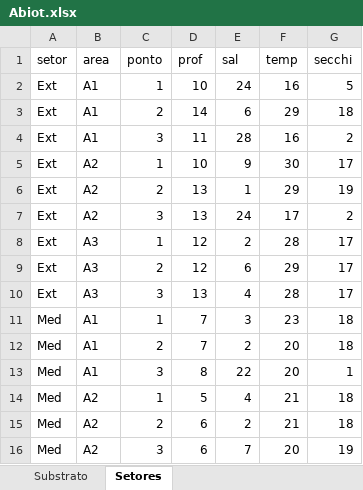
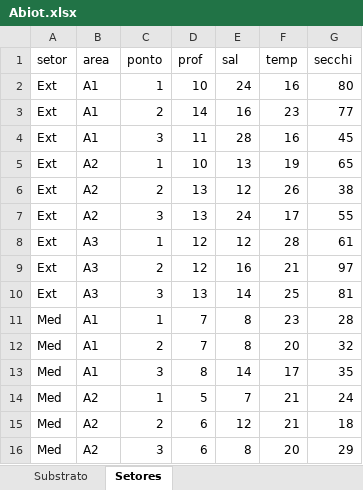
Before and after one commit to mauricio-camargo/mauricio-camargo.github.io, an Excel workbook: Curso_Comunidades_2017/Abiot.xlsx, sheet Setores, drawn as a sheet; only a part is shown; values as stored, in another font and other column widths than the file's, no borders; the diff covers the shown part only; the diff names each change by its address in the sheet, - before the commit and + after, or states it on an @@ line.

Commit message:
asd

```diff
--- a/Curso_Comunidades_2017/Abiot.xlsx (sheet Setores)
+++ b/Curso_Comunidades_2017/Abiot.xlsx (sheet Setores)
-G2 (secchi): 5
+G2 (secchi): 80
-E3 (sal): 6
+E3 (sal): 16
-F3 (temp): 29
+F3 (temp): 23
-G3 (secchi): 18
+G3 (secchi): 77
-G4 (secchi): 2
+G4 (secchi): 45
-E5 (sal): 9
+E5 (sal): 13
-F5 (temp): 30
+F5 (temp): 19
-G5 (secchi): 17
+G5 (secchi): 65
-E6 (sal): 1
+E6 (sal): 12
-F6 (temp): 29
+F6 (temp): 26
-G6 (secchi): 19
+G6 (secchi): 38
-G7 (secchi): 2
+G7 (secchi): 55
-E8 (sal): 2
+E8 (sal): 12
-G8 (secchi): 17
+G8 (secchi): 61
-E9 (sal): 6
+E9 (sal): 16
-F9 (temp): 29
+F9 (temp): 21
-G9 (secchi): 17
+G9 (secchi): 97
-E10 (sal): 4
+E10 (sal): 14
-F10 (temp): 28
+F10 (temp): 25
-G10 (secchi): 17
+G10 (secchi): 81
-E11 (sal): 3
+E11 (sal): 8
-G11 (secchi): 18
+G11 (secchi): 28
-E12 (sal): 2
+E12 (sal): 8
-G12 (secchi): 18
+G12 (secchi): 32
-E13 (sal): 22
+E13 (sal): 14
-F13 (temp): 20
+F13 (temp): 17
-G13 (secchi): 1
+G13 (secchi): 35
-E14 (sal): 4
+E14 (sal): 7
-G14 (secchi): 18
+G14 (secchi): 24
-E15 (sal): 2
+E15 (sal): 12
-E16 (sal): 7
+E16 (sal): 8
-G16 (secchi): 19
+G16 (secchi): 29
```
Also changed, not shown: 11 edited cells elsewhere in this sheet, sheet Substrato.
